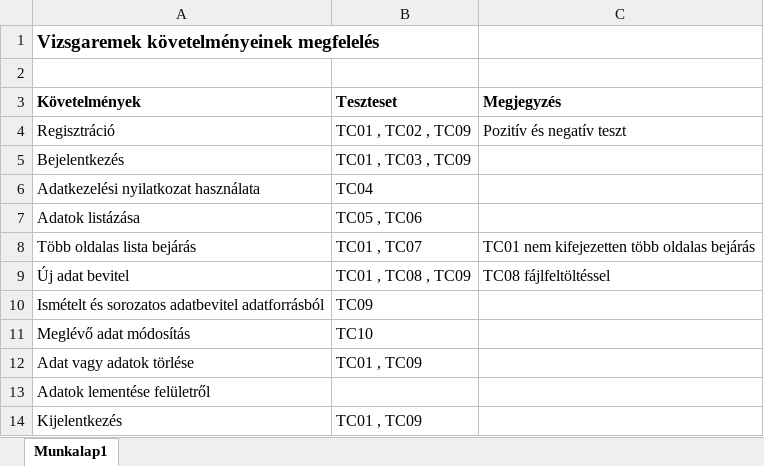
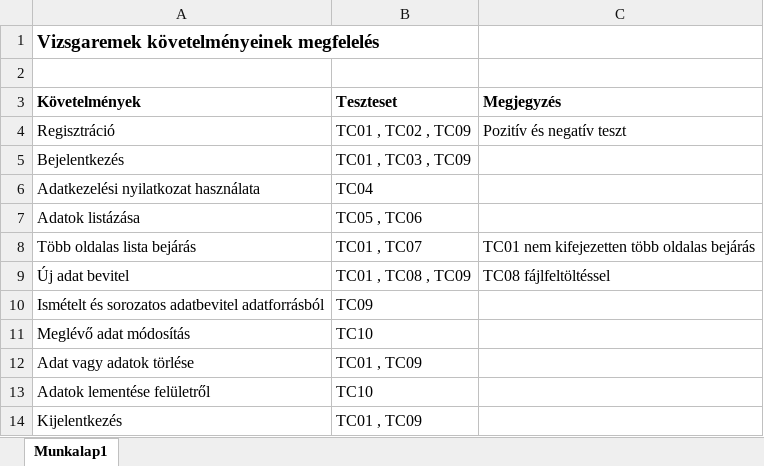
Before and after one commit to Nagraggini/toolshop-selenium-automation, an Excel workbook: docs/requirement-table.xlsx, sheet Munkalap1, drawn as a sheet; values as stored, in another font and other column widths than the file's, no borders; the diff names each change by its address in the sheet, - before the commit and + after, or states it on an @@ line.

Commit message:
chore: modify TC10 test case description and add to reqirement-table.xlsx

```diff
--- a/docs/requirement-table.xlsx (sheet Munkalap1)
+++ b/docs/requirement-table.xlsx (sheet Munkalap1)
-B13 (Teszteset): (empty)
+B13 (Teszteset): TC10
```
Also changed, not shown: 1 other file.
